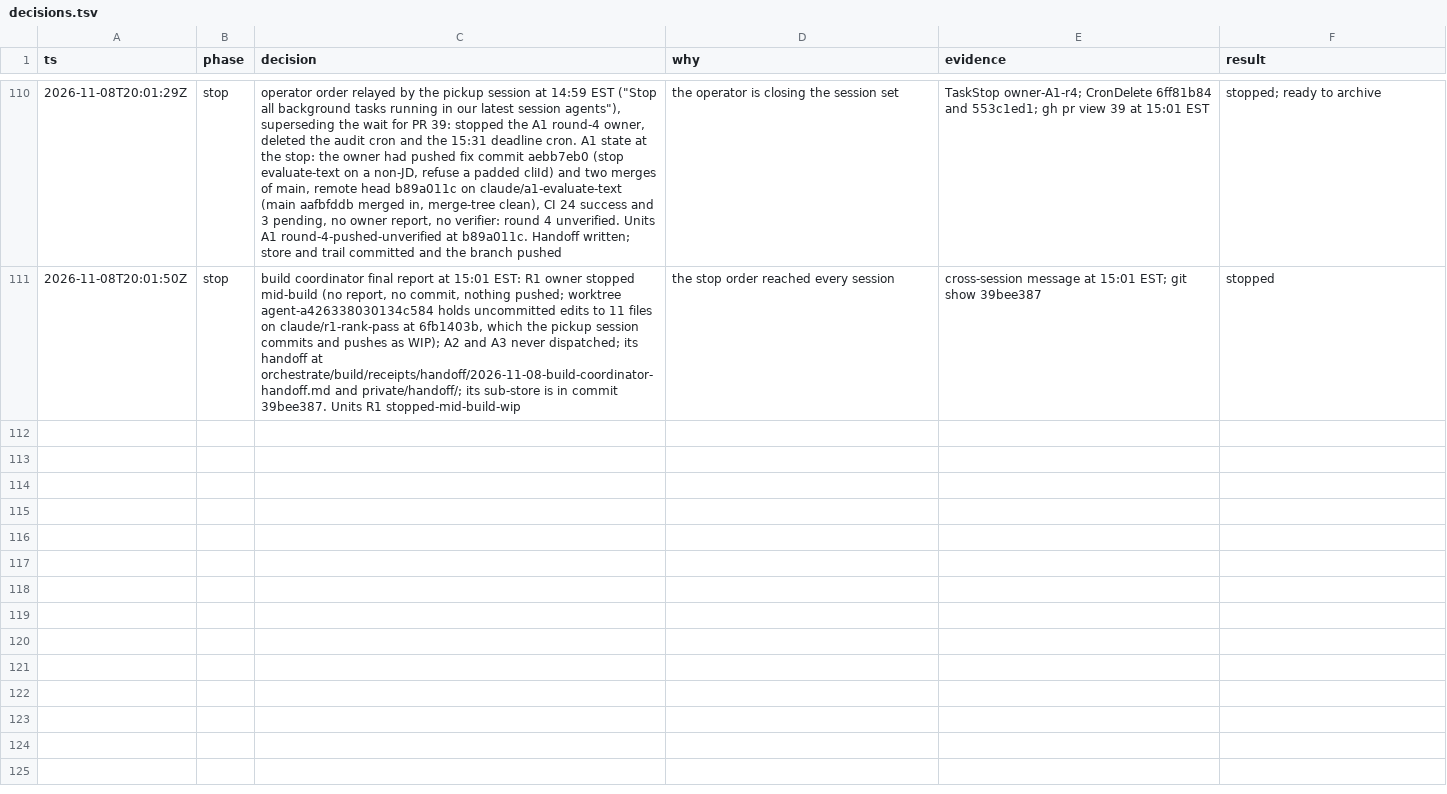
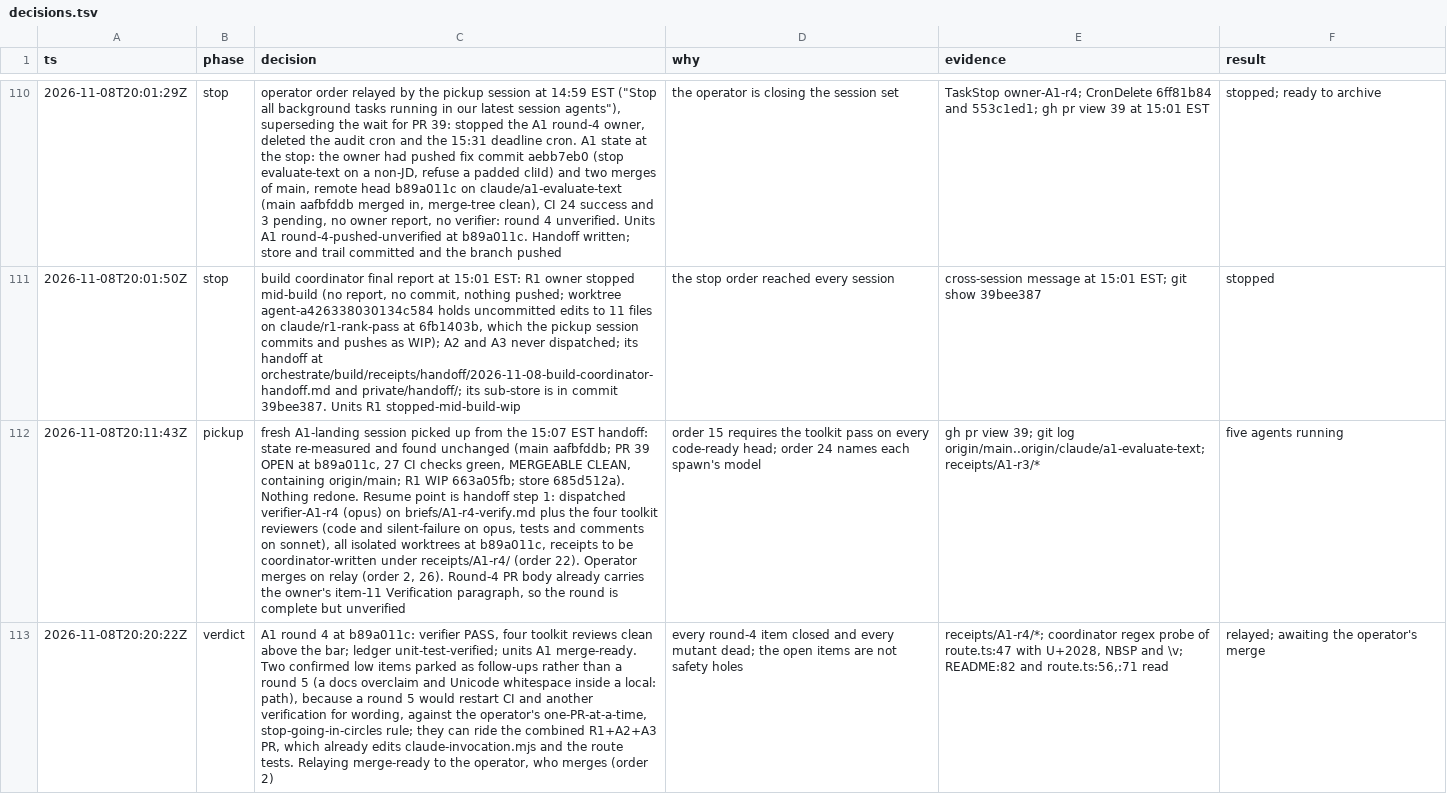
Before and after one commit to jrmatherly/career-ops, a TSV file: docs/superpowers/research/2026-11-08-scan-automation-and-platform/decisions.tsv, drawn as a sheet; only a part is shown, gaps mark what is left out; the diff names each change by its address in the sheet, - before the commit and + after, or states it on an @@ line.

```diff
--- a/docs/superpowers/research/2026-11-08-scan-automation-and-platform/decisions.tsv
+++ b/docs/superpowers/research/2026-11-08-scan-automation-and-platform/decisions.tsv
+row 112: 2026-11-08T20:11:43Z | pickup | fresh A1-landing session picked up from the 15:07 EST handoff: state re-measured and found unchanged (main aafbfddb; PR 39 OPEN at b89a011c, 27 CI checks green, MERGEABLE CLEAN, containing origin/main; R1 WIP 663a05fb; store 685d512a). Nothing redone. Resume point is handoff step 1: dispatched verifier-A1-r4 (opus) on briefs/A1-r4-verify.md plus the four toolkit reviewers (code and silent-failure on opus, tests and comments on sonnet), all isolated worktrees at b89a011c, receipts to be coordinator-written under receipts/A1-r4/ (order 22). Operator merges on relay (order 2, 26). Round-4 PR body already carries the owner's item-11 Verification paragraph, so the round is complete but unverified | order 15 requires the toolkit pass on every code-ready head; order 24 names each spawn's model | gh pr view 39; git log origin/main..origin/claude/a1-evaluate-text; receipts/A1-r3/* | five agents running
+row 113: 2026-11-08T20:20:22Z | verdict | A1 round 4 at b89a011c: verifier PASS, four toolkit reviews clean above the bar; ledger unit-test-verified; units A1 merge-ready. Two confirmed low items parked as follow-ups rather than a round 5 (a docs overclaim and Unicode whitespace inside a local: path), because a round 5 would restart CI and another verification for wording, against the operator's one-PR-at-a-time, stop-going-in-circles rule; they can ride the combined R1+A2+A3 PR, which already edits claude-invocation.mjs and the route tests. Relaying merge-ready to the operator, who merges (order 2) | every round-4 item closed and every mutant dead; the open items are not safety holes | receipts/A1-r4/*; coordinator regex probe of route.ts:47 with U+2028, NBSP and \v; README:82 and route.ts:56,:71 read | relayed; awaiting the operator's merge
```
Also changed, not shown: docs/superpowers/research/2026-11-08-scan-automation-and-platform/orchestrate/ledger.tsv, docs/superpowers/research/2026-11-08-scan-automation-and-platform/orchestrate/units.tsv, 6 other files.
